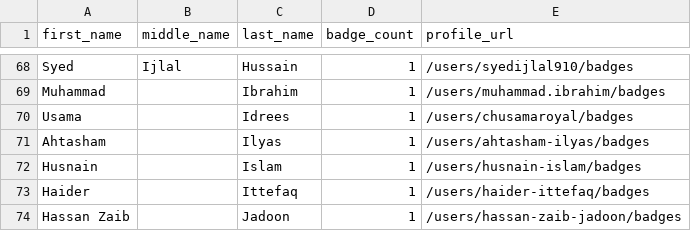
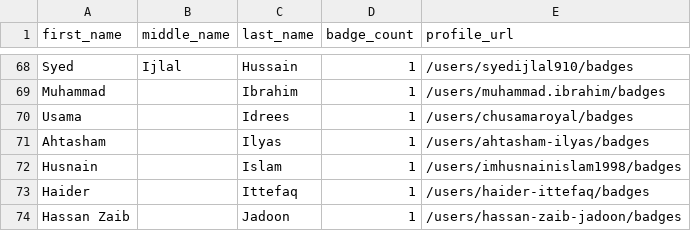
Before and after one commit to DennisThie/github-certification-ranking, a CSV file: datasource/github-certs-pakistan.csv, drawn as a sheet; only a part is shown, gaps mark what is left out.

```diff
--- a/datasource/github-certs-pakistan.csv
+++ b/datasource/github-certs-pakistan.csv
@@ -71,3 +71,3 @@ Usama,,Idrees,1,/users/chusamaroyal/badges
 Ahtasham,,Ilyas,1,/users/ahtasham-ilyas/badges
-Husnain,,Islam,1,/users/husnain-islam/badges
+Husnain,,Islam,1,/users/imhusnainislam1998/badges
 Haider,,Ittefaq,1,/users/haider-ittefaq/badges
```
Also changed, not shown: datasource/github-certs-brazil.csv, datasource/github-certs-germany.csv, 14 other files.
